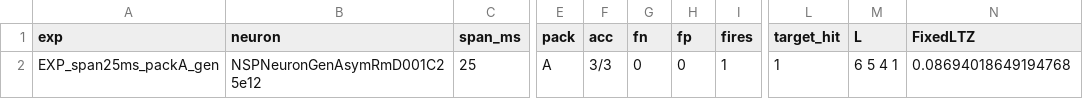
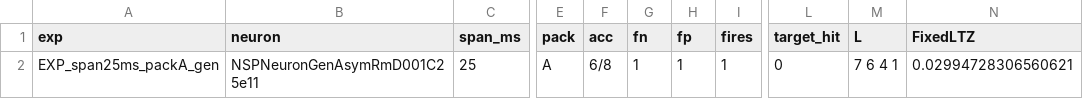
Before and after one commit to aicommunity/Nmsdk-Bin, a CSV file: Configs/SpikeSamples/StructTrain/SelectivityAsymRm/grid_summary.csv, drawn as a sheet; only a part is shown, gaps mark what is left out; the diff names each change by its address in the sheet, - before the commit and + after, or states it on an @@ line.

```diff
--- a/Configs/SpikeSamples/StructTrain/SelectivityAsymRm/grid_summary.csv
+++ b/Configs/SpikeSamples/StructTrain/SelectivityAsymRm/grid_summary.csv
-B2 (neuron): NSPNeuronGenAsymRmD001C25e12
+B2 (neuron): NSPNeuronGenAsymRmD001C25e11
-F2 (acc): 3/3
+F2 (acc): 6/8
-G2 (fn): 0
+G2 (fn): 1
-H2 (fp): 0
+H2 (fp): 1
-L2 (target_hit): 1
+L2 (target_hit): 0
-M2 (L): 6 5 4 1
+M2 (L): 7 6 4 1
-N2 (FixedLTZ): 0.08694018649194768
+N2 (FixedLTZ): 0.02994728306560621
```
Also changed, not shown: Configs/SpikeSamples/StructTrain/SelectivityAsymRm/grid_cells.tsv, Configs/SpikeSamples/StructTrain/SelectivityAsymRm/stall_latest.csv, 27 other files.
